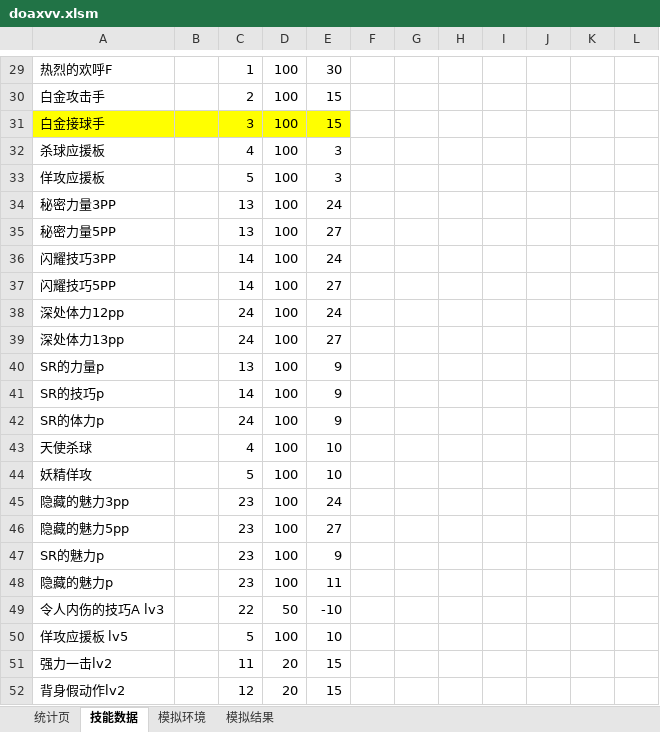
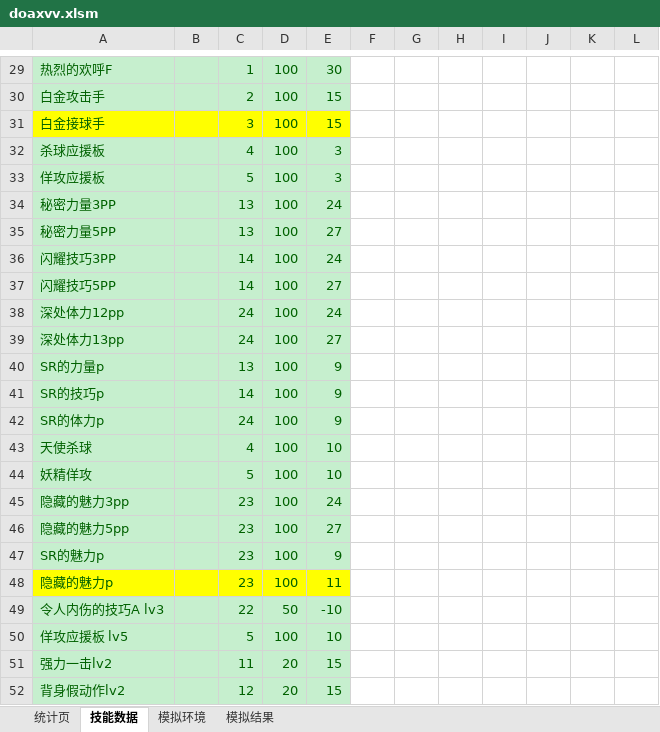
Before and after one commit to Ik4ruga/scriptkid, an Excel workbook: doaxvv.xlsm, sheet 技能数据, drawn as a sheet; only a part is shown, gaps mark what is left out; values as stored, in another font and other column widths than the file's, no borders; the diff covers the shown part only; the diff names each change by its address in the sheet, - before the commit and + after, or states it on an @@ line.

```diff
--- a/doaxvv.xlsm (sheet 技能数据)
+++ b/doaxvv.xlsm (sheet 技能数据)
-A29:E30 fill: none
+A29:E30 fill: #C6EFCE
-A29:A52 text colour: black
+A29:A52 text colour: #006100
-C29:E52 text colour: black
+C29:E52 text colour: #006100
-A32:E47 fill: none
+A32:E47 fill: #C6EFCE
-A48:E48 fill: none
+A48:E48 fill: #FFFF00
-A49:E52 fill: none
+A49:E52 fill: #C6EFCE
```
Also changed, not shown: cell formats elsewhere in this sheet, sheet 模拟结果, sheet 模拟环境.
